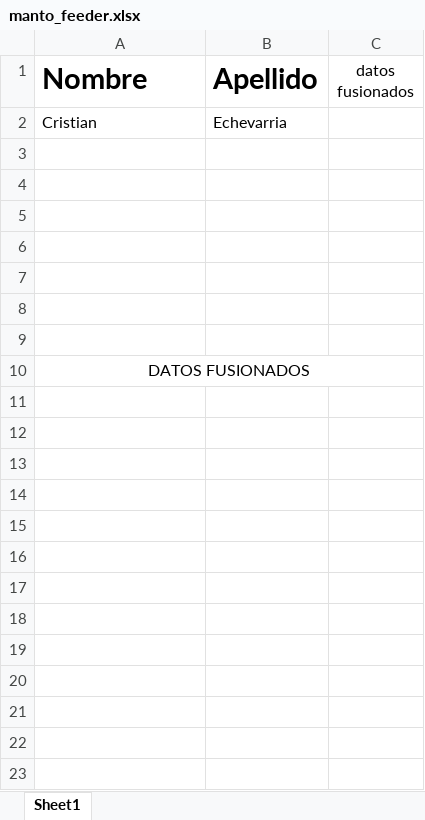
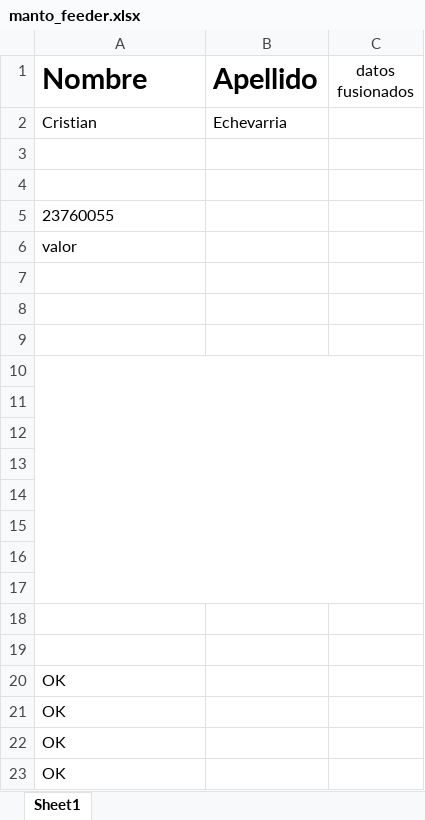
Before and after one commit to Echxvx2610/mantto_feeder, an Excel workbook: manto_feeder.xlsx, sheet Sheet1, drawn as a sheet; only a part is shown; values as stored, in another font and other column widths than the file's, no borders; removed rows and columns are numbered as before the commit, all else as after; the diff covers the shown part only; the diff names each change by its address in the sheet, - before the commit and + after, or states it on an @@ line.

```diff
--- a/manto_feeder.xlsx (sheet Sheet1)
+++ b/manto_feeder.xlsx (sheet Sheet1)
+row 5: 23760055
+row 6: valor
+A10:C17 merged
+row 12: (empty)
+row 13: (empty)
+row 14: (empty)
+row 15: (empty)
+row 16: (empty)
+row 17: (empty)
+row 18: (empty)
+row 19: (empty)
-A20 (Nombre): DATOS FUSIONADOS
+A20 (Nombre): OK
-A20 alignment: center
+A20 alignment: left
-A10:C10 merged
+row 21: OK
+row 22: OK
+row 23: OK
```
Also changed, not shown: 17 added rows elsewhere in this sheet, 2 other files.
